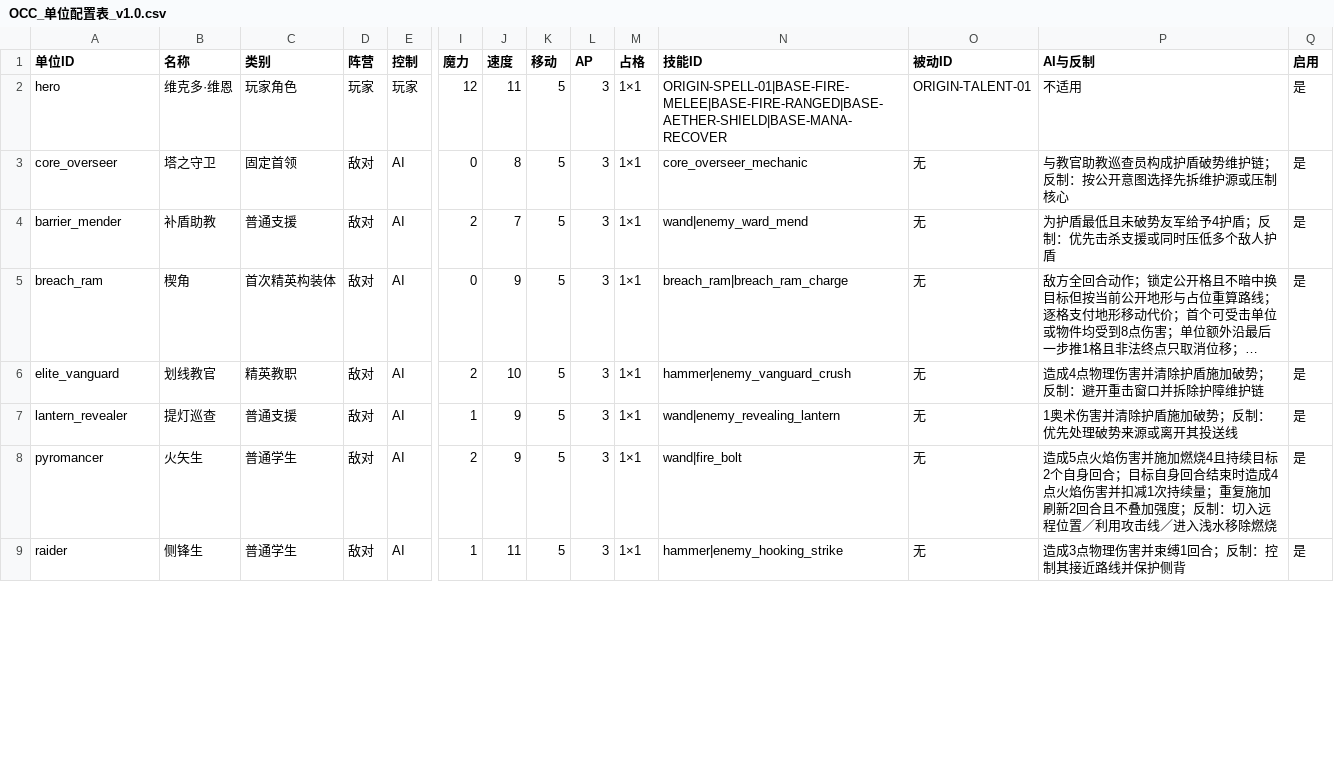
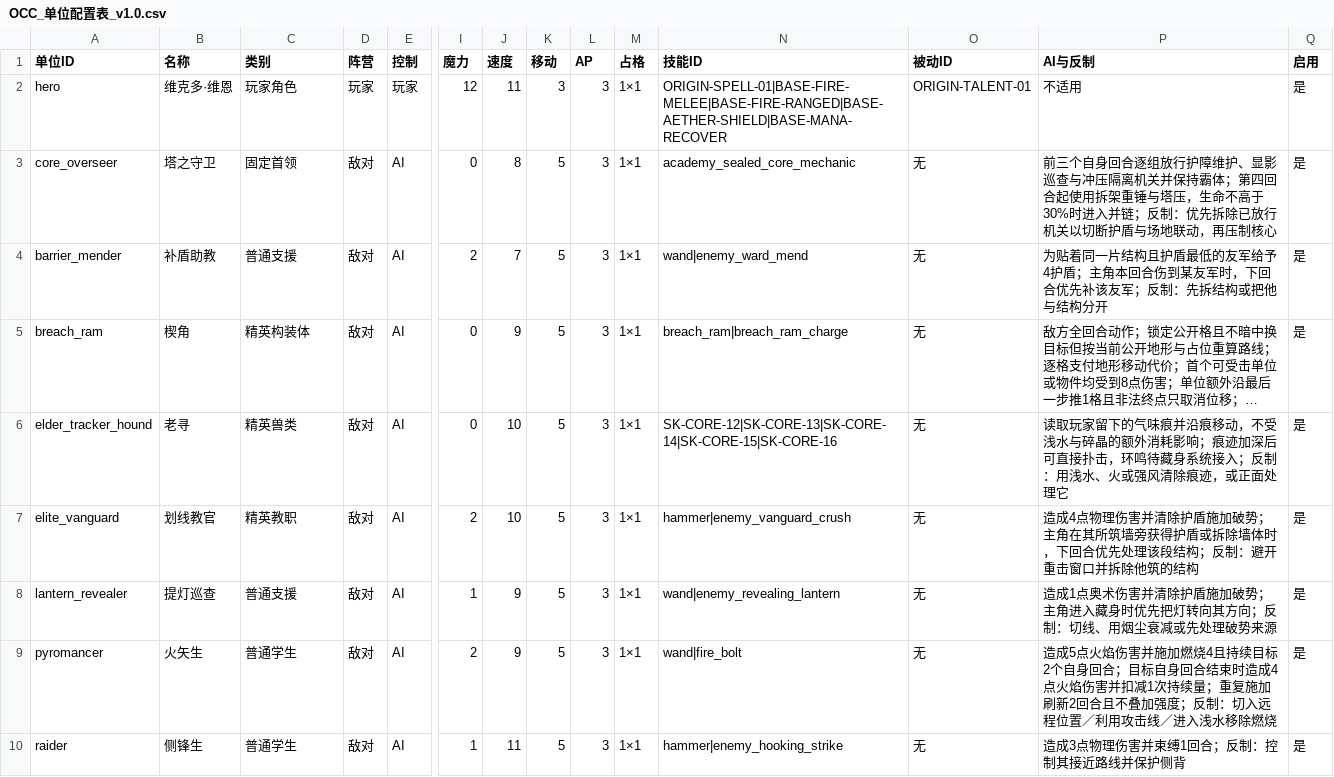
Before and after one commit to whitefool124/ooc, a CSV file: Worldbuilding/数据表/OCC_单位配置表_v1.0.csv, drawn as a sheet; only a part is shown, gaps mark what is left out; long unchanged cells end in …; addresses are those after the commit; rows hold the shown columns only; the diff covers the shown part only; the diff names each change by its address in the sheet, - before the commit and + after, or states it on an @@ line.

```diff
--- a/Worldbuilding/数据表/OCC_单位配置表_v1.0.csv
+++ b/Worldbuilding/数据表/OCC_单位配置表_v1.0.csv
-K2 (移动): 5
+K2 (移动): 3
-N3 (技能ID): core_overseer_mechanic
+N3 (技能ID): academy_sealed_core_mechanic
-P3 (AI与反制): 与教官助教巡查员构成护盾破势维护链；反制：按公开意图选择先拆维护源或压制核心
+P3 (AI与反制): 前三个自身回合逐组放行护障维护、显影巡查与冲压隔离机关并保持霸体；第四回合起使用拆架重锤与塔压，生命不高于30%时进入并链；反制：优先拆除已放行机关以切断护盾与场地联动，再压制核心
-P4 (AI与反制): 为护盾最低且未破势友军给予4护盾；反制：优先击杀支援或同时压低多个敌人护盾
+P4 (AI与反制): 为贴着同一片结构且护盾最低的友军给予4护盾；主角本回合伤到某友军时，下回合优先补该友军；反制：先拆结构或把他与结构分开
-C5 (类别): 首次精英构装体
+C5 (类别): 精英构装体
+row 6: elder_tracker_hound | 老寻 | 精英兽类 | 敌对 | AI | 0 | 10 | 5 | 3 | 1×1 | SK-CORE-12|SK-CORE-13|SK-CORE-14|SK-CORE-15|SK-CORE-16 | 无 | 读取玩家留下的气味痕并沿痕移动，不受浅水与碎晶的额外消耗影响；痕迹加深后可直接扑击，环鸣待藏身系统接入；反制：用浅水、火或强风清除痕迹，或正面处理它 | 是
-P7 (AI与反制): …加破势；反制：避开重击窗口并拆除护障维护链
+P7 (AI与反制): …加破势；主角在其所筑墙旁获得护盾或拆除墙体时，下回合优先处理该段结构；反制：避开重击窗口并拆除他筑的结构
-P8 (AI与反制): 1奥术伤害并清除护盾施加破势；反制：优先处理破势来源或离开其投送线
+P8 (AI与反制): 造成1点奥术伤害并清除护盾施加破势；主角进入藏身时优先把灯转向其方向；反制：切线、用烟尘衰减或先处理破势来源
```
Also changed, not shown: 4 added rows and 3 edited cells elsewhere in this file, Worldbuilding/数据表/OCC_单位配置说明表_v1.0.csv, Worldbuilding/数据表/OCC_学院遭遇编成数据表_v1.0.csv, 28 other files.
